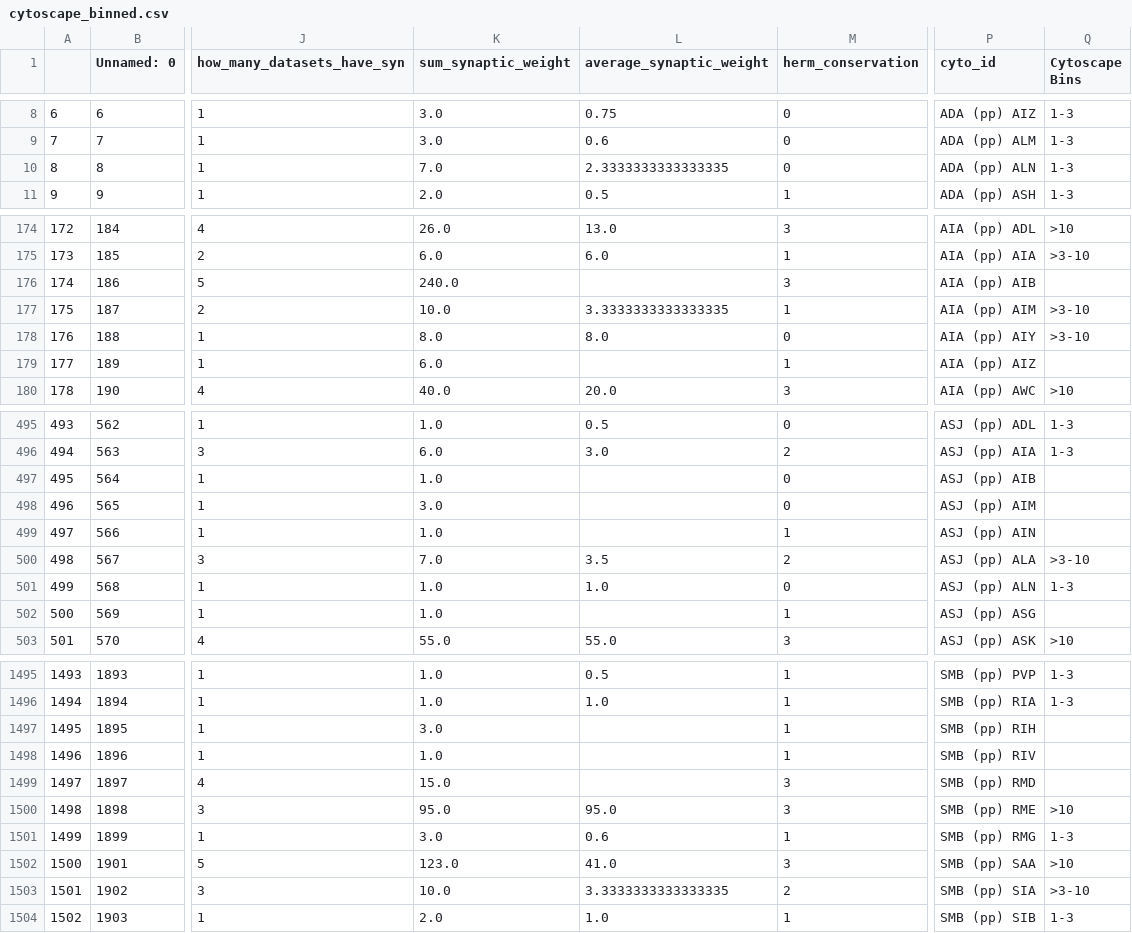
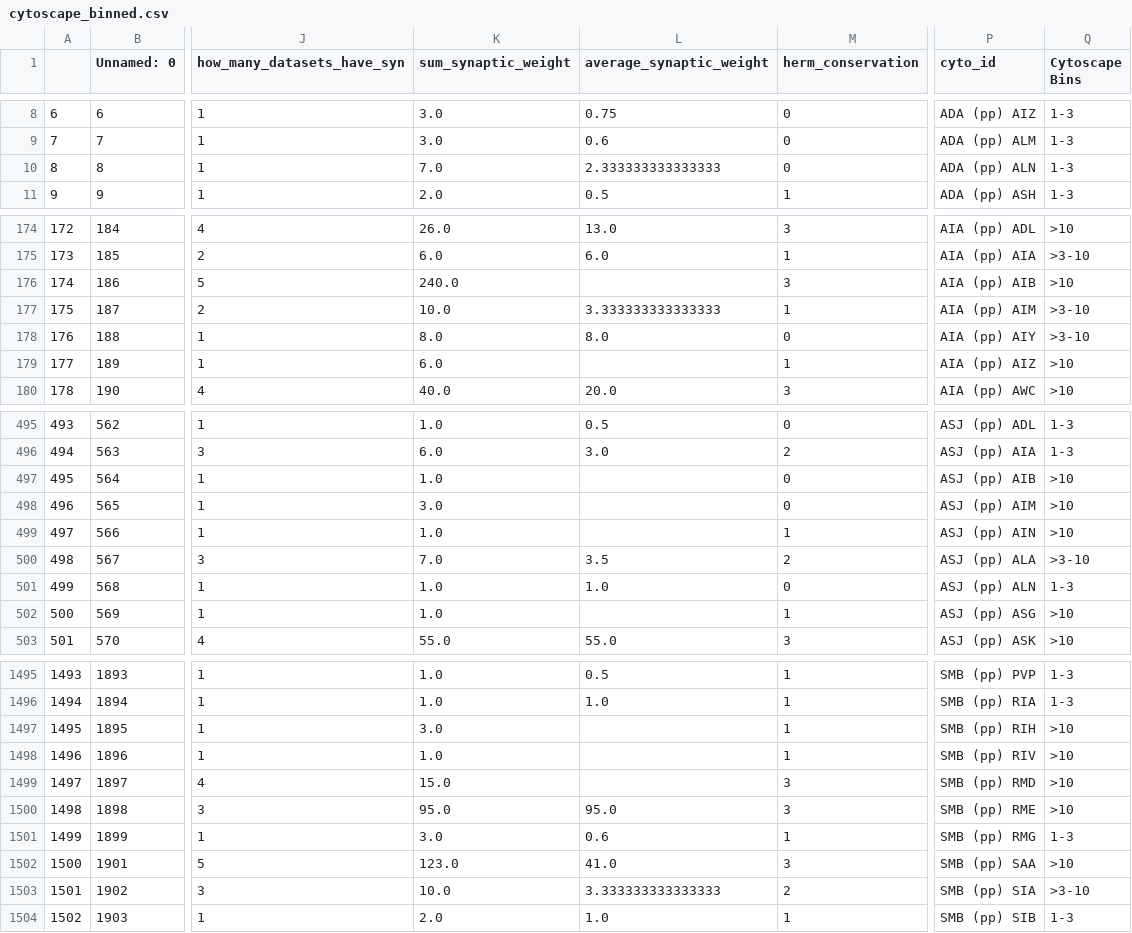
Before and after one commit to stevenjcook/cook_et_al_2025_pristionchus, a CSV file: output/cytoscape_binned.csv, drawn as a sheet; only a part is shown, gaps mark what is left out; the diff covers the shown part only; the diff names each change by its address in the sheet, - before the commit and + after, or states it on an @@ line.

```diff
--- a/output/cytoscape_binned.csv
+++ b/output/cytoscape_binned.csv
-L10 (average_synaptic_weight): 2.3333333333333335
+L10 (average_synaptic_weight): 2.333333333333333
-Q176 (Cytoscape Bins): (empty)
+Q176 (Cytoscape Bins): >10
-L177 (average_synaptic_weight): 3.3333333333333335
+L177 (average_synaptic_weight): 3.333333333333333
-Q179 (Cytoscape Bins): (empty)
+Q179 (Cytoscape Bins): >10
-Q497:Q499 (Cytoscape Bins): (empty)
+Q497:Q499 (Cytoscape Bins): >10
-Q502 (Cytoscape Bins): (empty)
+Q502 (Cytoscape Bins): >10
-Q1497:Q1499 (Cytoscape Bins): (empty)
+Q1497:Q1499 (Cytoscape Bins): >10
-L1503 (average_synaptic_weight): 3.3333333333333335
+L1503 (average_synaptic_weight): 3.333333333333333
```
Also changed, not shown: 52 edited cells elsewhere in this file, df_scale_test.csv, output/cytoscape_binned_no_non.csv, 35 other files.
